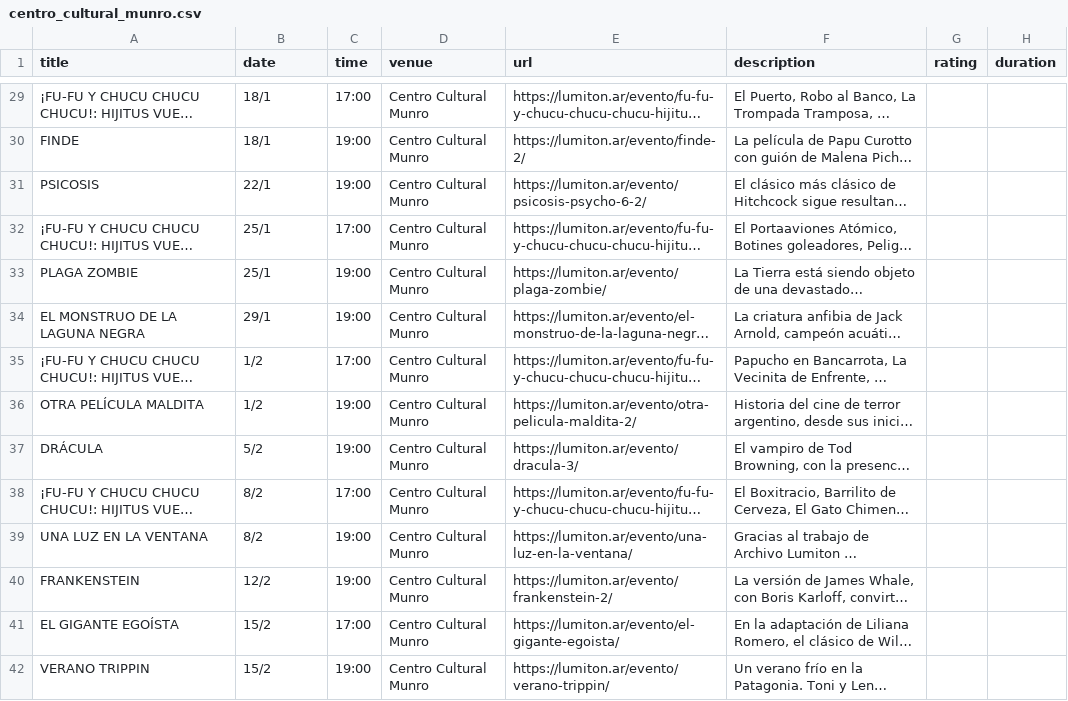
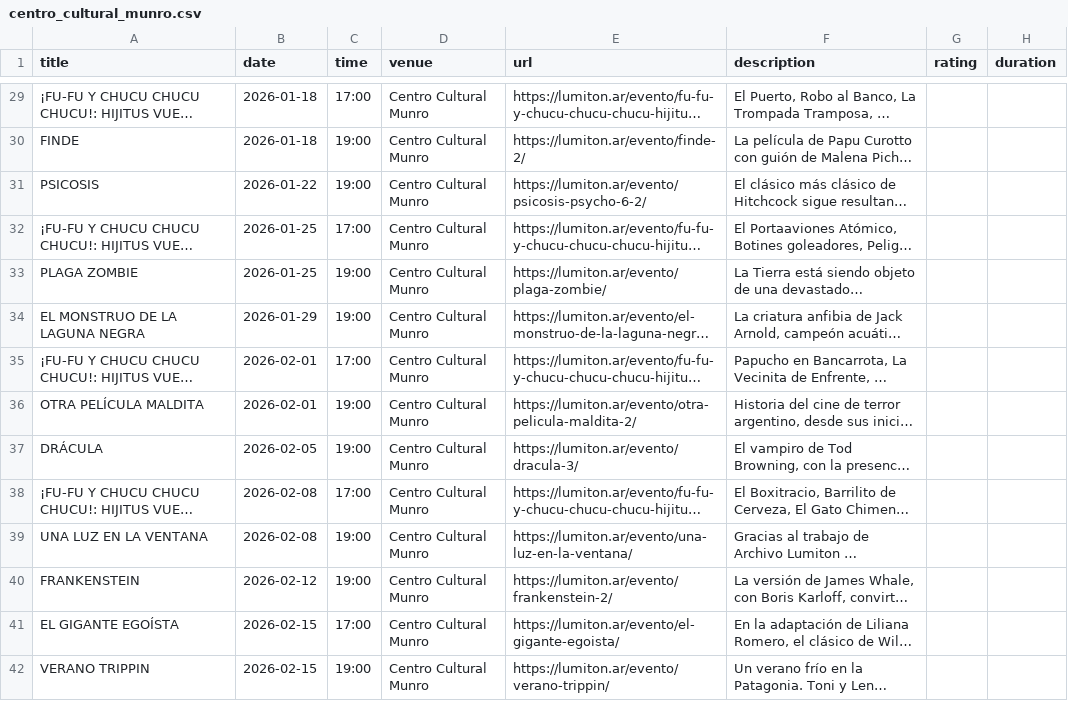
Before and after one commit to j-e-d/agenda-lumiton, a CSV file: data/centro_cultural_munro.csv, drawn as a sheet; only a part is shown, gaps mark what is left out; long unchanged cells end in …; the diff covers the shown part only; the diff names each change by its address in the sheet, - before the commit and + after, or states it on an @@ line.

```diff
--- a/data/centro_cultural_munro.csv
+++ b/data/centro_cultural_munro.csv
-B29:B30 (date): 18/1
+B29:B30 (date): 2026-01-18
-B31 (date): 22/1
+B31 (date): 2026-01-22
-B32:B33 (date): 25/1
+B32:B33 (date): 2026-01-25
-B34 (date): 29/1
+B34 (date): 2026-01-29
-B35:B36 (date): 1/2
+B35:B36 (date): 2026-02-01
-B37 (date): 5/2
+B37 (date): 2026-02-05
-B38:B39 (date): 8/2
+B38:B39 (date): 2026-02-08
-B40 (date): 12/2
+B40 (date): 2026-02-12
-B41:B42 (date): 15/2
+B41:B42 (date): 2026-02-15
```
Also changed, not shown: 142 edited cells elsewhere in this file, data/all_events.csv, data/cine_york.csv, 7 other files.
